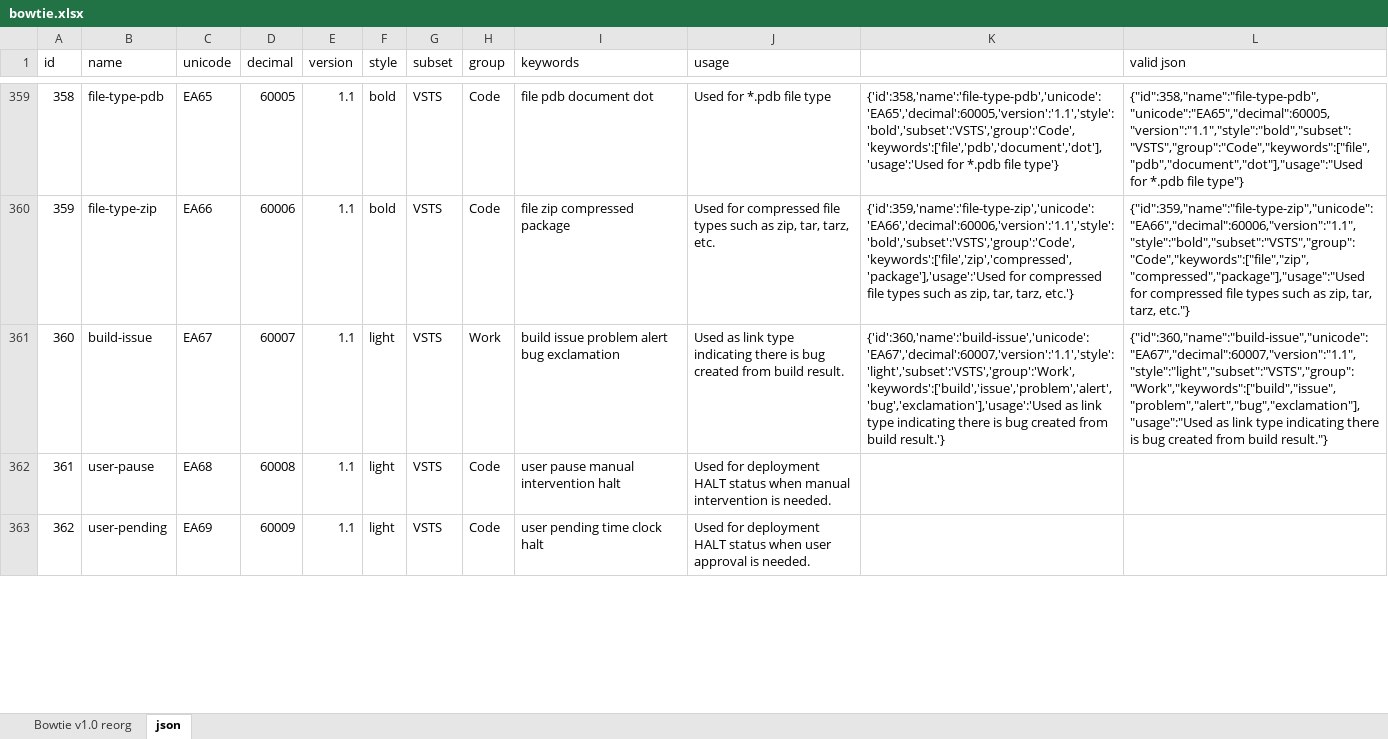
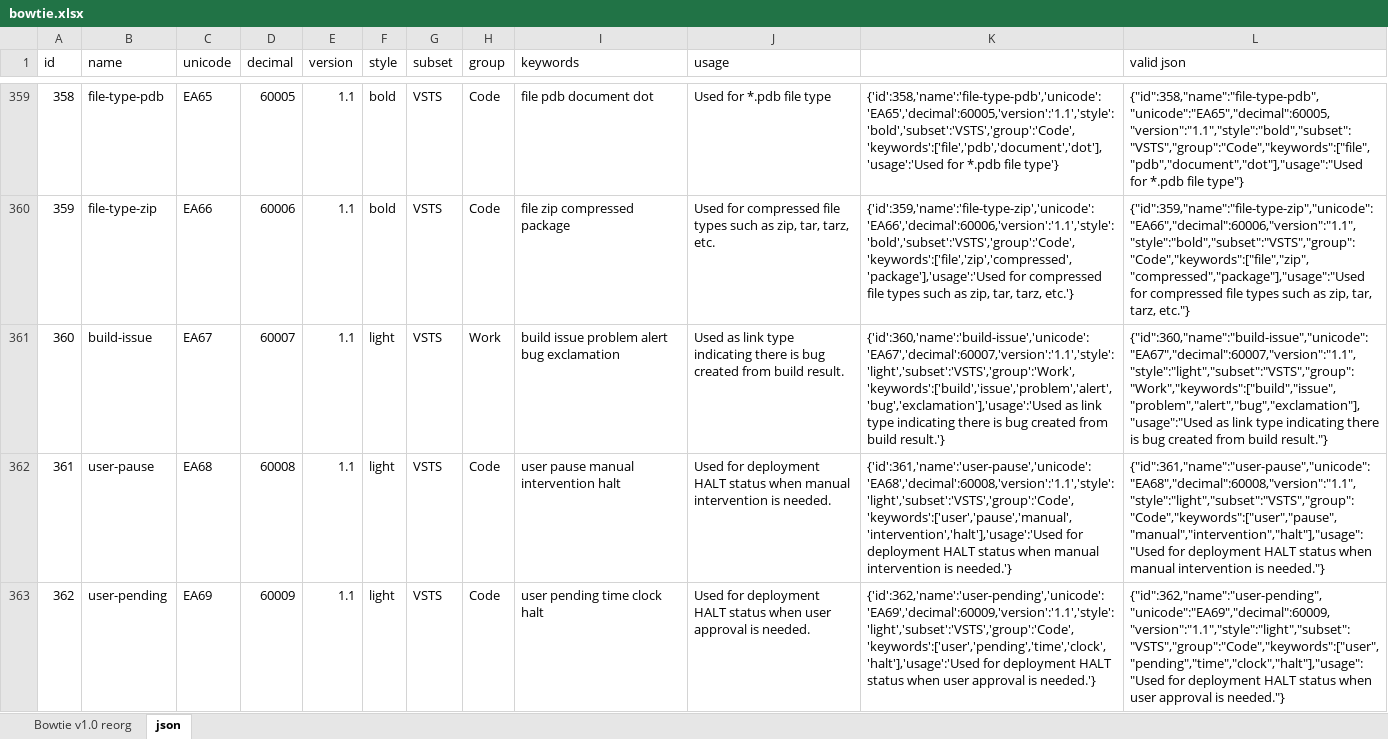
Before and after one commit to chryw/vsfi, an Excel workbook: source/bowtie.xlsx, sheet json, drawn as a sheet; only a part is shown, gaps mark what is left out; values as stored, in another font and other column widths than the file's, no borders; the diff covers the shown part only; the diff names each change by its address in the sheet, - before the commit and + after, or states it on an @@ line.

```diff
--- a/source/bowtie.xlsx (sheet json)
+++ b/source/bowtie.xlsx (sheet json)
-K362: (empty)
+K362: {'id':361,'name':'user-pause','unicode':'EA68','decimal':60008,'version':'1.1','style':'light','subset':'VSTS','group':'Code','keywords':['user','pause','manual','intervention','halt'],'usage':'Used for deployment HALT status when manual intervention is needed.'}
-L362 (valid json): (empty)
+L362 (valid json): {"id":361,"name":"user-pause","unicode":"EA68","decimal":60008,"version":"1.1","style":"light","subset":"VSTS","group":"Code","keywords":["user","pause","manual","intervention","halt"],"usage":"Used for deployment HALT status when manual intervention is needed."}
-K363: (empty)
+K363: {'id':362,'name':'user-pending','unicode':'EA69','decimal':60009,'version':'1.1','style':'light','subset':'VSTS','group':'Code','keywords':['user','pending','time','clock','halt'],'usage':'Used for deployment HALT status when user approval is needed.'}
-L363 (valid json): (empty)
+L363 (valid json): {"id":362,"name":"user-pending","unicode":"EA69","decimal":60009,"version":"1.1","style":"light","subset":"VSTS","group":"Code","keywords":["user","pending","time","clock","halt"],"usage":"Used for deployment HALT status when user approval is needed."}
```
Also changed, not shown: 18 edited cells and cell formats elsewhere in this sheet, sheet Bowtie v1.0 reorg, 13 other files.
